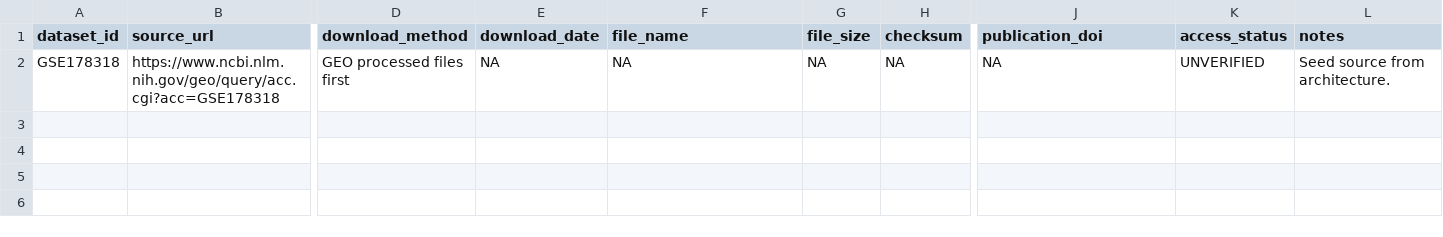
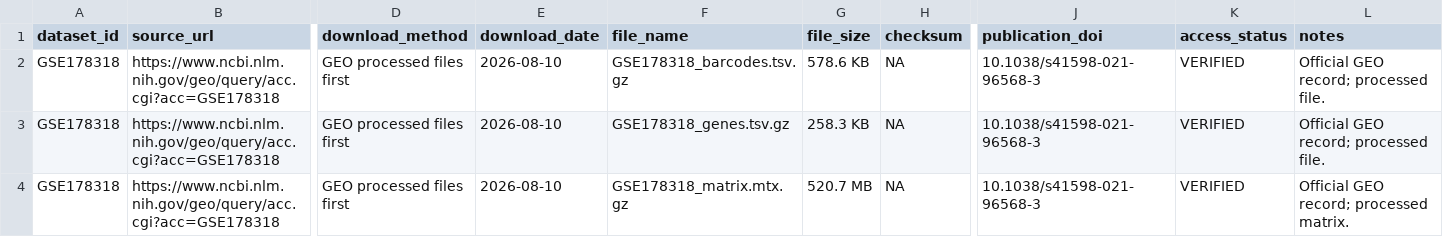
Before and after one commit to leezx/crc-unmet-need-therapeutic-atlas, a TSV file: DATA/registry/GSE178318/source_manifest.tsv, drawn as a sheet; only a part is shown, gaps mark what is left out; addresses are those after the commit; rows hold the shown columns only; the diff names each change by its address in the sheet, - before the commit and + after, or states it on an @@ line.

```diff
--- a/DATA/registry/GSE178318/source_manifest.tsv
+++ b/DATA/registry/GSE178318/source_manifest.tsv
+row 2: GSE178318 | https://www.ncbi.nlm.nih.gov/geo/query/acc.cgi?acc=GSE178318 | GEO processed files first | 2026-08-10 | GSE178318_barcodes.tsv.gz | 578.6 KB | NA | 10.1038/s41598-021-96568-3 | VERIFIED | Official GEO record; processed file.
+row 3: GSE178318 | https://www.ncbi.nlm.nih.gov/geo/query/acc.cgi?acc=GSE178318 | GEO processed files first | 2026-08-10 | GSE178318_genes.tsv.gz | 258.3 KB | NA | 10.1038/s41598-021-96568-3 | VERIFIED | Official GEO record; processed file.
-E4 (download_date): NA
+E4 (download_date): 2026-08-10
-F4 (file_name): NA
+F4 (file_name): GSE178318_matrix.mtx.gz
-G4 (file_size): NA
+G4 (file_size): 520.7 MB
-J4 (publication_doi): NA
+J4 (publication_doi): 10.1038/s41598-021-96568-3
-K4 (access_status): UNVERIFIED
+K4 (access_status): VERIFIED
-L4 (notes): Seed source from architecture.
+L4 (notes): Official GEO record; processed matrix.
```
Also changed, not shown: DATA/registry/GSE224235/source_manifest.tsv, DATA/registry/PXD038149/source_manifest.tsv, 23 other files.
